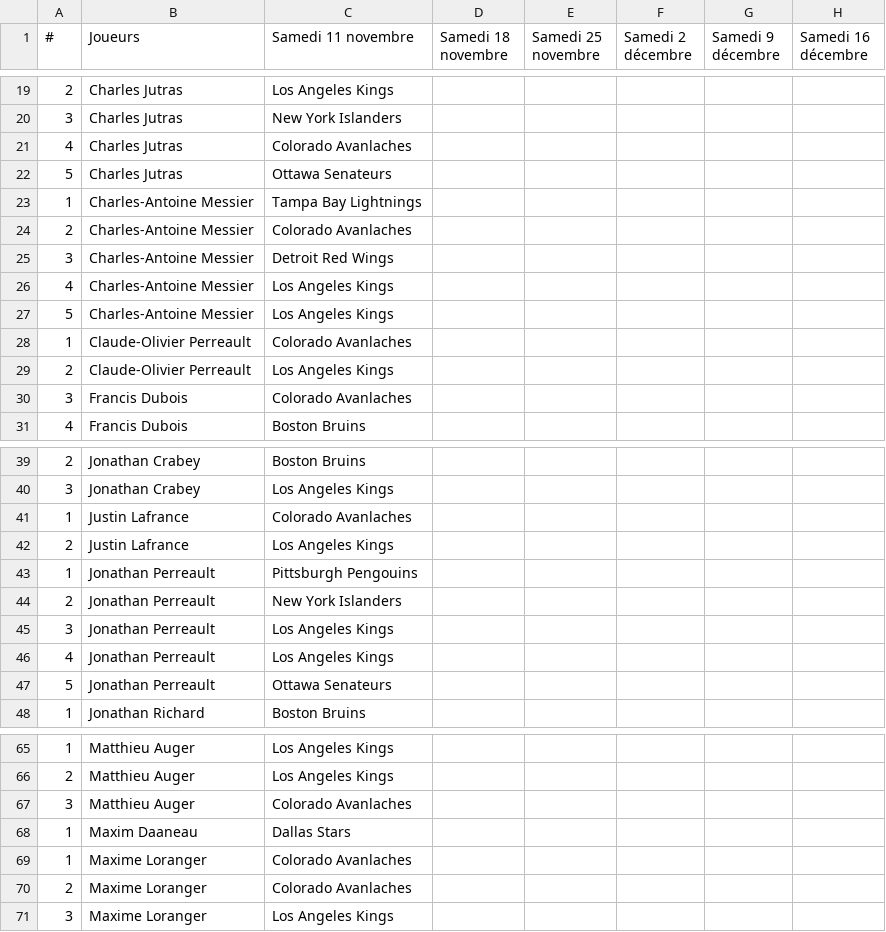
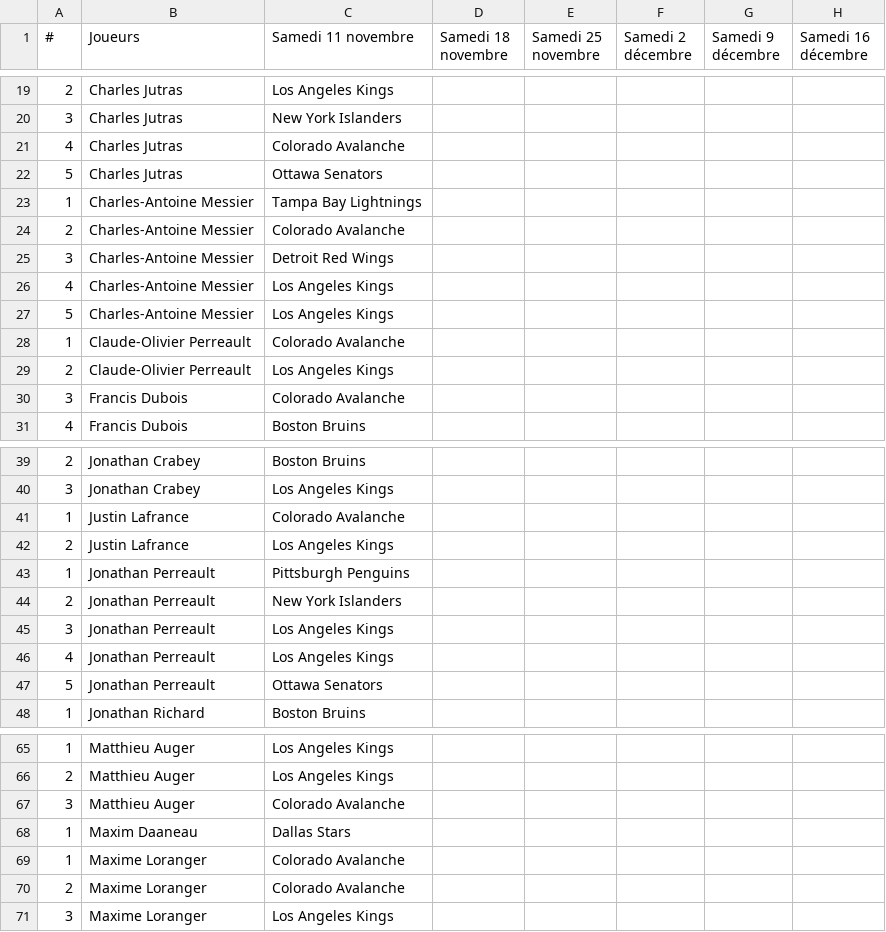
Before and after one commit to sebastienme/nhl-survivor, a CSV file: src/files/Pool_Survivor_2023-2024.csv, drawn as a sheet; only a part is shown, gaps mark what is left out; the diff covers the shown part only.

Commit message:
add teams color

```diff
--- a/src/files/Pool_Survivor_2023-2024.csv
+++ b/src/files/Pool_Survivor_2023-2024.csv
@@ -20,6 +20,6 @@
 3,Charles Jutras,New York Islanders,,,,,
-4,Charles Jutras,Colorado Avanlaches,,,,,
-5,Charles Jutras,Ottawa Senateurs,,,,,
+4,Charles Jutras,Colorado Avalanche,,,,,
+5,Charles Jutras,Ottawa Senators,,,,,
 1,Charles-Antoine Messier,Tampa Bay Lightnings,,,,,
-2,Charles-Antoine Messier,Colorado Avanlaches,,,,,
+2,Charles-Antoine Messier,Colorado Avalanche,,,,,
 3,Charles-Antoine Messier,Detroit Red Wings,,,,,
@@ -27,5 +27,5 @@
 5,Charles-Antoine Messier,Los Angeles Kings,,,,,
-1,Claude-Olivier Perreault,Colorado Avanlaches,,,,,
+1,Claude-Olivier Perreault,Colorado Avalanche,,,,,
 2,Claude-Olivier Perreault,Los Angeles Kings,,,,,
-3,Francis Dubois,Colorado Avanlaches,,,,,
+3,Francis Dubois,Colorado Avalanche,,,,,
 4,Francis Dubois,Boston Bruins,,,,,
@@ -40,5 +40,5 @@
 3,Jonathan Crabey,Los Angeles Kings,,,,,
-1,Justin Lafrance,Colorado Avanlaches,,,,,
+1,Justin Lafrance,Colorado Avalanche,,,,,
 2,Justin Lafrance,Los Angeles Kings,,,,,
-1,Jonathan Perreault,Pittsburgh Pengouins,,,,,
+1,Jonathan Perreault,Pittsburgh Penguins,,,,,
 2,Jonathan Perreault,New York Islanders,,,,,
@@ -46,3 +46,3 @@
 4,Jonathan Perreault,Los Angeles Kings,,,,,
-5,Jonathan Perreault,Ottawa Senateurs,,,,,
+5,Jonathan Perreault,Ottawa Senators,,,,,
 1,Jonathan Richard,Boston Bruins,,,,,
@@ -66,6 +66,6 @@
 2,Matthieu Auger,Los Angeles Kings,,,,,
-3,Matthieu Auger,Colorado Avanlaches,,,,,
+3,Matthieu Auger,Colorado Avalanche,,,,,
 1,Maxim Daaneau,Dallas Stars,,,,,
-1,Maxime Loranger,Colorado Avanlaches,,,,,
-2,Maxime Loranger,Colorado Avanlaches,,,,,
+1,Maxime Loranger,Colorado Avalanche,,,,,
+2,Maxime Loranger,Colorado Avalanche,,,,,
 3,Maxime Loranger,Los Angeles Kings,,,,,
```
Also changed, not shown: 15 edited cells elsewhere in this file, 2 other files.
